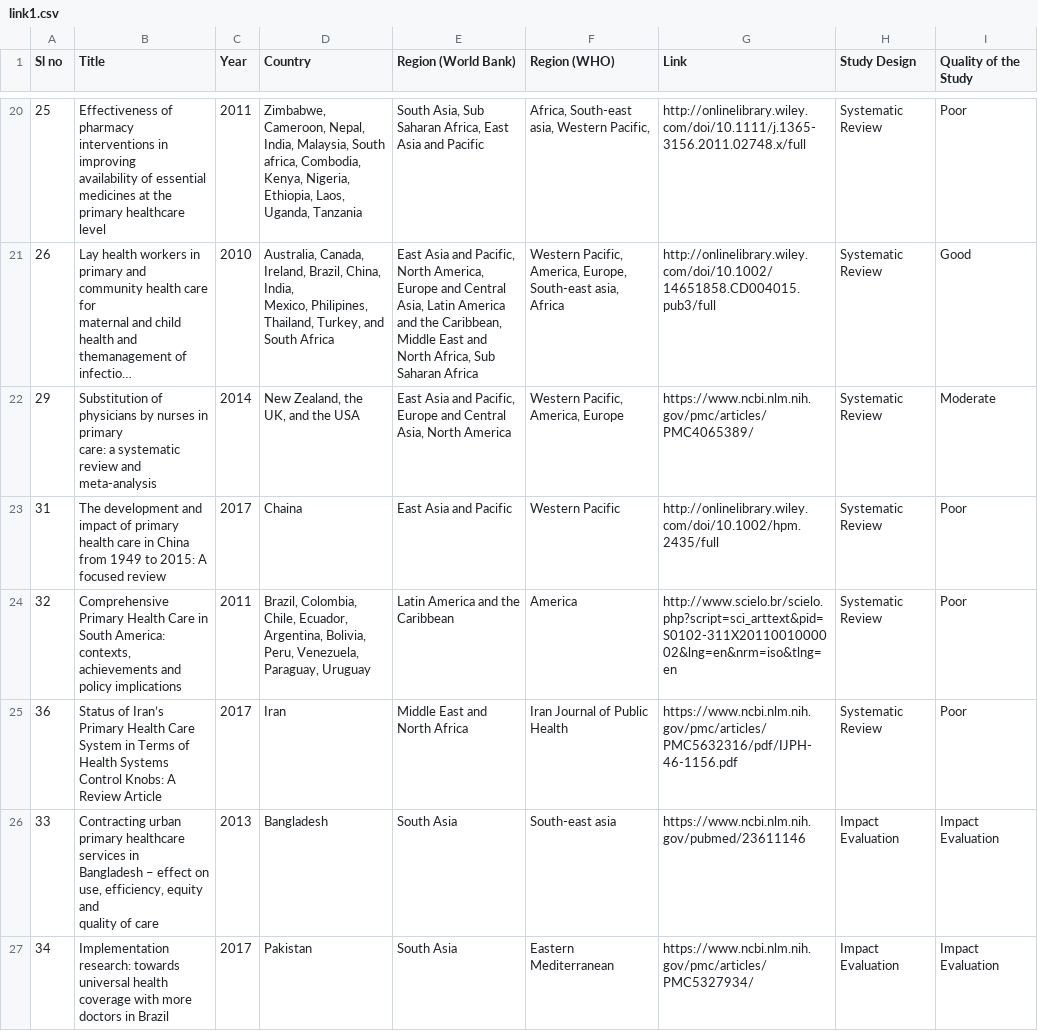
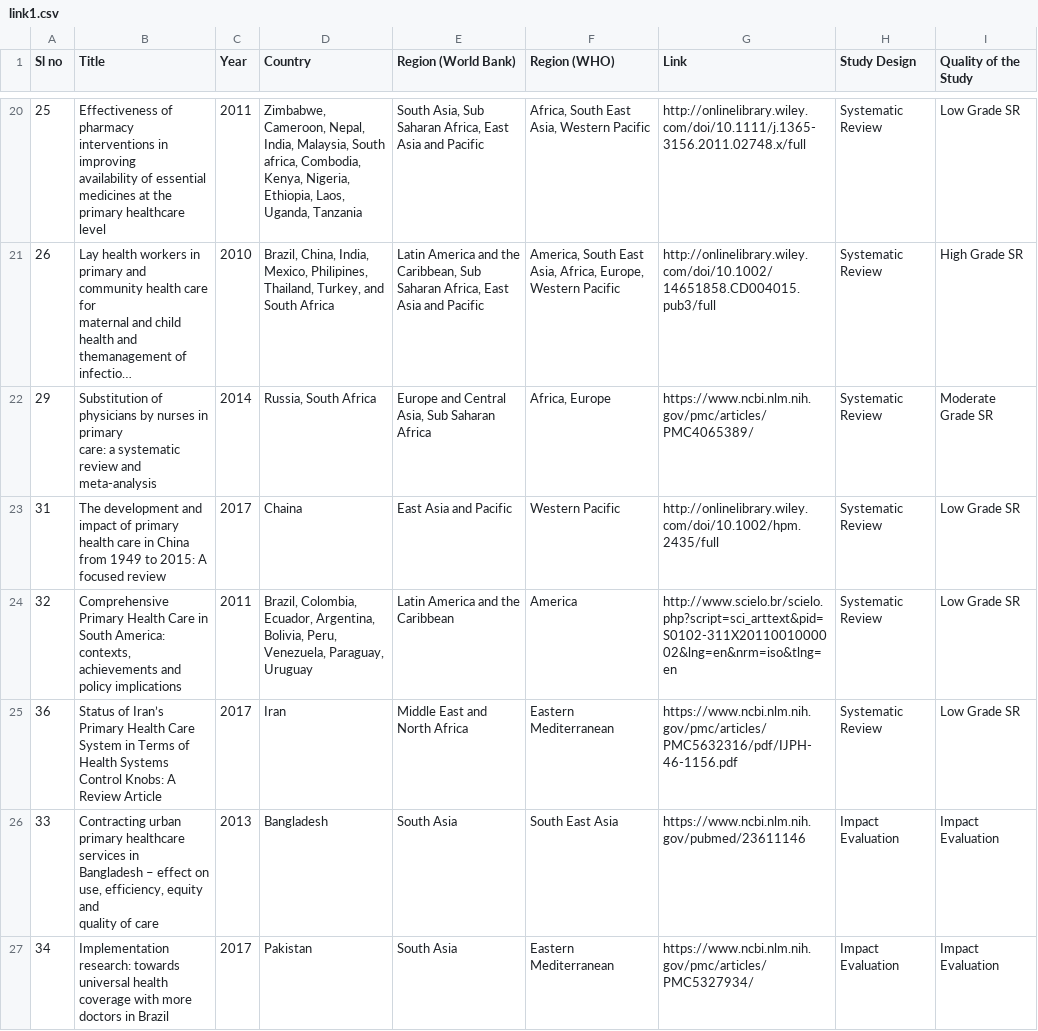
Before and after one commit to nibrasrakib/gap-map, a CSV file: data/link1.csv, drawn as a sheet; only a part is shown, gaps mark what is left out; long unchanged cells end in …; the diff covers the shown part only; the diff names each change by its address in the sheet, - before the commit and + after, or states it on an @@ line.

```diff
--- a/data/link1.csv
+++ b/data/link1.csv
-F20 (Region (WHO)): Africa, South-east asia, Western Pacific,
+F20 (Region (WHO)): Africa, South East Asia, Western Pacific
-I20 (Quality of the Study): Poor
+I20 (Quality of the Study): Low Grade SR
-D21 (Country): Australia, Canada, Ireland, Brazil, China,…
+D21 (Country): Brazil, China,…
-E21 (Region (World Bank)): East Asia and Pacific, North America, Europe and Central Asia, Latin America and the Caribbean, Middle East and North Africa, Sub Saharan Africa
+E21 (Region (World Bank)): Latin America and the Caribbean, Sub Saharan Africa, East Asia and Pacific
-F21 (Region (WHO)): Western Pacific, America, Europe, South-east asia, Africa
+F21 (Region (WHO)): America, South East Asia, Africa, Europe, Western Pacific
-I21 (Quality of the Study): Good
+I21 (Quality of the Study): High Grade SR
-D22 (Country): New Zealand, the UK, and the USA
+D22 (Country): Russia, South Africa
-E22 (Region (World Bank)): East Asia and Pacific, Europe and Central Asia, North America
+E22 (Region (World Bank)): Europe and Central Asia, Sub Saharan Africa
-F22 (Region (WHO)): Western Pacific, America, Europe
+F22 (Region (WHO)): Africa, Europe
-I22 (Quality of the Study): Moderate
+I22 (Quality of the Study): Moderate Grade SR
-I23:I25 (Quality of the Study): Poor
+I23:I25 (Quality of the Study): Low Grade SR
-D24 (Country): Brazil, Colombia, Chile, Ecuador, Argentina,…
+D24 (Country): Brazil, Colombia, Ecuador, Argentina,…
-F25 (Region (WHO)): Iran Journal of Public Health
+F25 (Region (WHO)): Eastern Mediterranean
-F26 (Region (WHO)): South-east asia
+F26 (Region (WHO)): South East Asia
```
Also changed, not shown: 55 edited cells elsewhere in this file.
